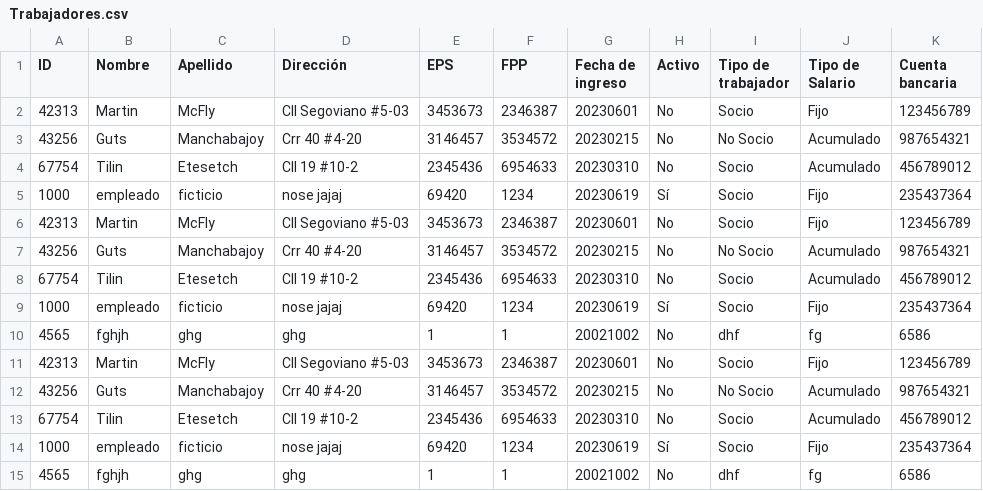
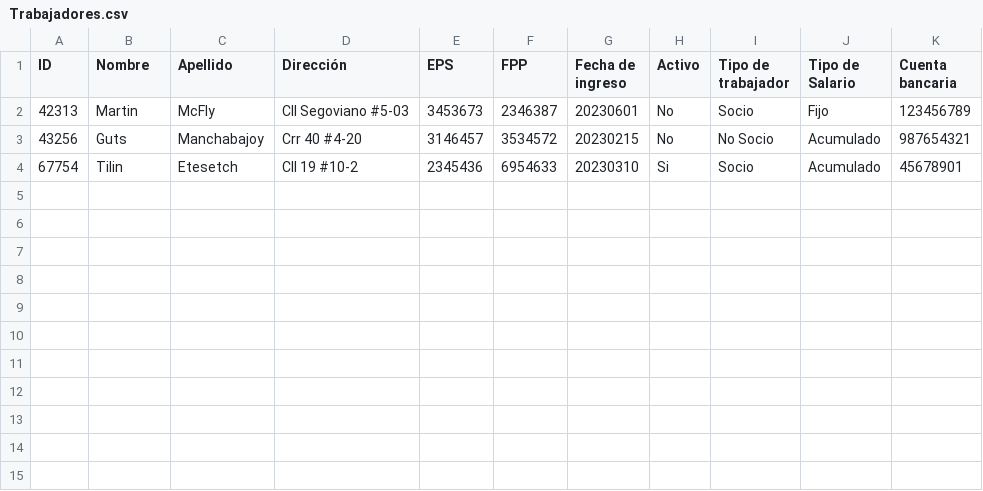
Before and after one commit to Nomka0/nomina_univalle, a CSV file: CSVs/Trabajadores.csv, drawn as a sheet.

```diff
--- a/CSVs/Trabajadores.csv
+++ b/CSVs/Trabajadores.csv
@@ -3,13 +3,2 @@ ID,Nombre,Apellido,Dirección,EPS,FPP,Fecha de ingreso,Activo,Tipo de trabajador
 43256,Guts,Manchabajoy,Crr 40 #4-20,3146457,3534572,20230215,No,No Socio,Acumulado,987654321
-67754,Tilin,Etesetch,Cll 19 #10-2,2345436,6954633,20230310,No,Socio,Acumulado,456789012
-1000,empleado,ficticio,nose jajaj,69420,1234,20230619,Sí,Socio,Fijo,235437364
-42313,Martin,McFly,Cll Segoviano #5-03,3453673,2346387,20230601,No,Socio,Fijo,123456789
-43256,Guts,Manchabajoy,Crr 40 #4-20,3146457,3534572,20230215,No,No Socio,Acumulado,987654321
-67754,Tilin,Etesetch,Cll 19 #10-2,2345436,6954633,20230310,No,Socio,Acumulado,456789012
-1000,empleado,ficticio,nose jajaj,69420,1234,20230619,Sí,Socio,Fijo,235437364
-4565,fghjh,ghg,ghg,1,1,20021002,No,dhf,fg,6586
-42313,Martin,McFly,Cll Segoviano #5-03,3453673,2346387,20230601,No,Socio,Fijo,123456789
-43256,Guts,Manchabajoy,Crr 40 #4-20,3146457,3534572,20230215,No,No Socio,Acumulado,987654321
-67754,Tilin,Etesetch,Cll 19 #10-2,2345436,6954633,20230310,No,Socio,Acumulado,456789012
-1000,empleado,ficticio,nose jajaj,69420,1234,20230619,Sí,Socio,Fijo,235437364
-4565,fghjh,ghg,ghg,1,1,20021002,No,dhf,fg,6586
+67754,Tilin,Etesetch,Cll 19 #10-2,2345436,6954633,20230310,Si,Socio,Acumulado,45678901
```
Also changed, not shown: 15 other files.
